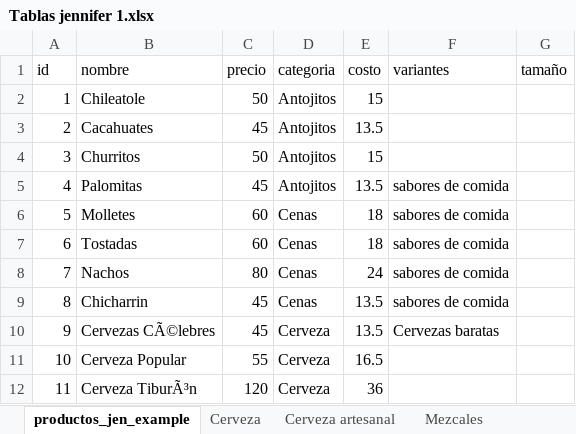
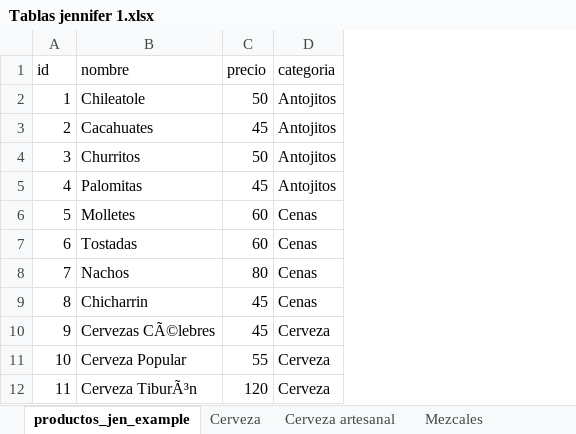
Before and after one commit to Dexinator/Regente2.0, an Excel workbook: vista tablas sabores/Tablas jennifer 1.xlsx, sheet productos_jen_example, drawn as a sheet; only a part is shown; values as stored, in another font and other column widths than the file's, no borders; the diff names each change by its address in the sheet, - before the commit and + after, or states it on an @@ line.

Commit message:
new tables

```diff
--- a/vista tablas sabores/Tablas jennifer 1.xlsx (sheet productos_jen_example)
+++ b/vista tablas sabores/Tablas jennifer 1.xlsx (sheet productos_jen_example)
-column E (costo), rows 2-12: 15 | 13.5 | 15 | 13.5 | 18 | 18 | 24 | 13.5 | 13.5 | 16.5 | 36
-column F (variantes), rows 5-10: sabores de comida | sabores de comida | sabores de comida | sabores de comida | sabores de comida | Cervezas baratas
-column G (tamaño), empty
```
Also changed, not shown: sheet Sentencias, sheet Cenas, 5 other files.
